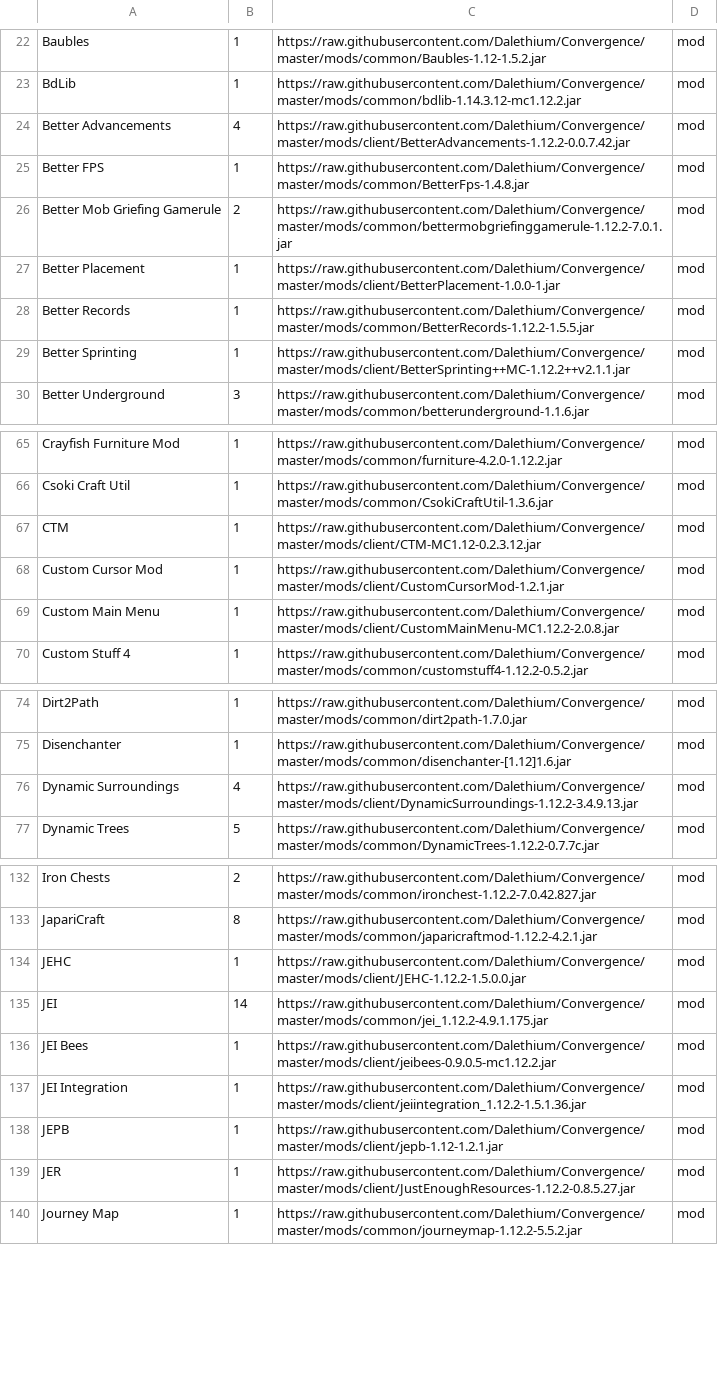
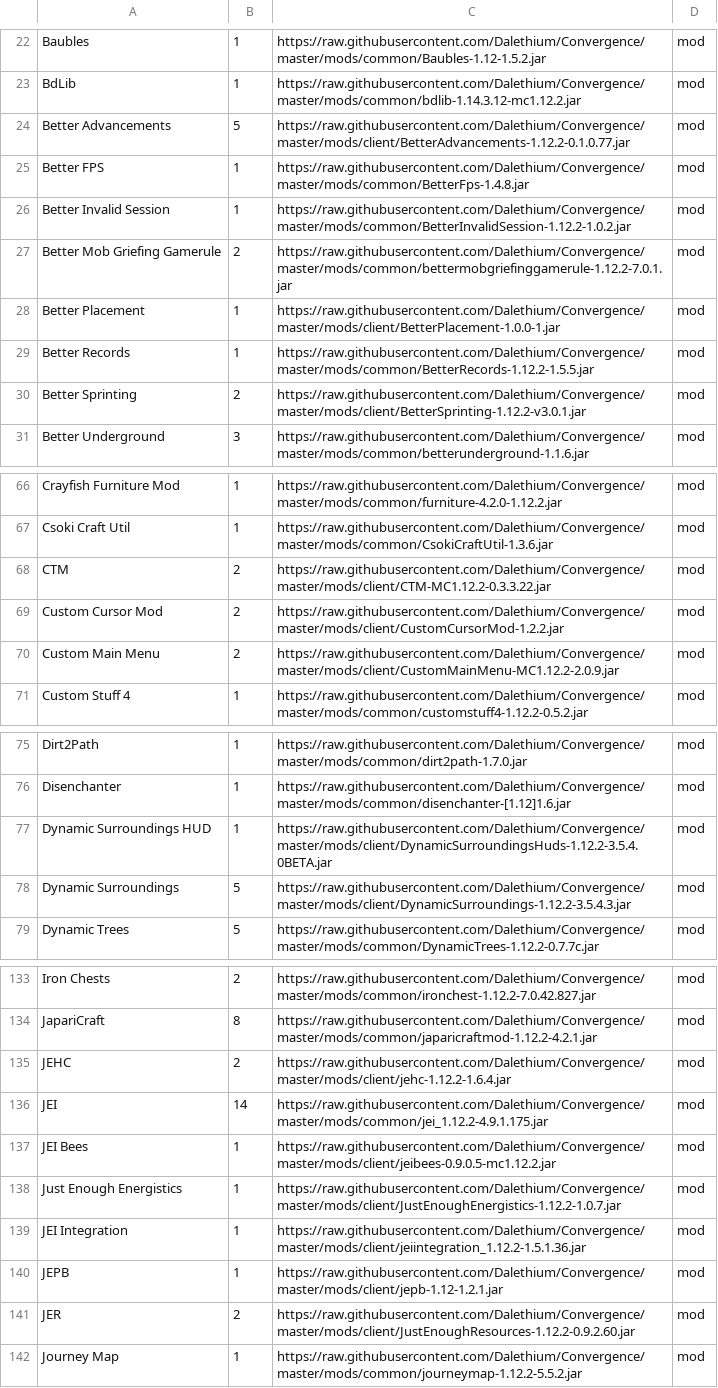
Before and after one commit to Dalethium/Convergence, a CSV file: convergence.csv, drawn as a sheet; only a part is shown, gaps mark what is left out; the diff covers the shown part only.

Commit message:
Updated client mods

```diff
--- a/convergence.csv
+++ b/convergence.csv
@@ -23,4 +23,5 @@ Baubles,1,https://raw.githubusercontent.com/Dalethium/Convergence/master/mods/co
 BdLib,1,https://raw.githubusercontent.com/Dalethium/Convergence/master/mods/common/bdlib-1.14.3.12-mc1.12.2.jar,mod
-Better Advancements,4,https://raw.githubusercontent.com/Dalethium/Convergence/master/mods/client/BetterAdvancements-1.12.2-0.0.7.42.jar,mod
+Better Advancements,5,https://raw.githubusercontent.com/Dalethium/Convergence/master/mods/client/BetterAdvancements-1.12.2-0.1.0.77.jar,mod
 Better FPS,1,https://raw.githubusercontent.com/Dalethium/Convergence/master/mods/common/BetterFps-1.4.8.jar,mod
+Better Invalid Session,1,https://raw.githubusercontent.com/Dalethium/Convergence/master/mods/common/BetterInvalidSession-1.12.2-1.0.2.jar,mod
 Better Mob Griefing Gamerule,2,https://raw.githubusercontent.com/Dalethium/Convergence/master/mods/common/bettermobgriefinggamerule-1.12.2-7.0.1.jar,mod
@@ -28,3 +29,3 @@ Better Placement,1,https://raw.githubusercontent.com/Dalethium/Convergence/maste
 Better Records,1,https://raw.githubusercontent.com/Dalethium/Convergence/master/mods/common/BetterRecords-1.12.2-1.5.5.jar,mod
-Better Sprinting,1,https://raw.githubusercontent.com/Dalethium/Convergence/master/mods/client/BetterSprinting++MC-1.12.2++v2.1.1.jar,mod
+Better Sprinting,2,https://raw.githubusercontent.com/Dalethium/Convergence/master/mods/client/BetterSprinting-1.12.2-v3.0.1.jar,mod
 Better Underground,3,https://raw.githubusercontent.com/Dalethium/Convergence/master/mods/common/betterunderground-1.1.6.jar,mod
@@ -66,5 +67,5 @@ Crayfish Furniture Mod,1,https://raw.githubusercontent.com/Dalethium/Convergence
 Csoki Craft Util,1,https://raw.githubusercontent.com/Dalethium/Convergence/master/mods/common/CsokiCraftUtil-1.3.6.jar,mod
-CTM,1,https://raw.githubusercontent.com/Dalethium/Convergence/master/mods/client/CTM-MC1.12-0.2.3.12.jar,mod
-Custom Cursor Mod,1,https://raw.githubusercontent.com/Dalethium/Convergence/master/mods/client/CustomCursorMod-1.2.1.jar,mod
-Custom Main Menu,1,https://raw.githubusercontent.com/Dalethium/Convergence/master/mods/client/CustomMainMenu-MC1.12.2-2.0.8.jar,mod
+CTM,2,https://raw.githubusercontent.com/Dalethium/Convergence/master/mods/client/CTM-MC1.12.2-0.3.3.22.jar,mod
+Custom Cursor Mod,2,https://raw.githubusercontent.com/Dalethium/Convergence/master/mods/client/CustomCursorMod-1.2.2.jar,mod
+Custom Main Menu,2,https://raw.githubusercontent.com/Dalethium/Convergence/master/mods/client/CustomMainMenu-MC1.12.2-2.0.9.jar,mod
 Custom Stuff 4,1,https://raw.githubusercontent.com/Dalethium/Convergence/master/mods/common/customstuff4-1.12.2-0.5.2.jar,mod
@@ -75,3 +76,4 @@ Dirt2Path,1,https://raw.githubusercontent.com/Dalethium/Convergence/master/mods/
 Disenchanter,1,https://raw.githubusercontent.com/Dalethium/Convergence/master/mods/common/disenchanter-[1.12]1.6.jar,mod
-Dynamic Surroundings,4,https://raw.githubusercontent.com/Dalethium/Convergence/master/mods/client/DynamicSurroundings-1.12.2-3.4.9.13.jar,mod
+Dynamic Surroundings HUD,1,https://raw.githubusercontent.com/Dalethium/Convergence/master/mods/client/DynamicSurroundingsHuds-1.12.2-3.5.4.0BETA.jar,mod
+Dynamic Surroundings,5,https://raw.githubusercontent.com/Dalethium/Convergence/master/mods/client/DynamicSurroundings-1.12.2-3.5.4.3.jar,mod
 Dynamic Trees,5,https://raw.githubusercontent.com/Dalethium/Convergence/master/mods/common/DynamicTrees-1.12.2-0.7.7c.jar,mod
@@ -133,8 +134,9 @@ Iron Chests,2,https://raw.githubusercontent.com/Dalethium/Convergence/master/mod
 JapariCraft,8,https://raw.githubusercontent.com/Dalethium/Convergence/master/mods/common/japaricraftmod-1.12.2-4.2.1.jar,mod
-JEHC,1,https://raw.githubusercontent.com/Dalethium/Convergence/master/mods/client/JEHC-1.12.2-1.5.0.0.jar,mod
+JEHC,2,https://raw.githubusercontent.com/Dalethium/Convergence/master/mods/client/jehc-1.12.2-1.6.4.jar,mod
 JEI,14,https://raw.githubusercontent.com/Dalethium/Convergence/master/mods/common/jei_1.12.2-4.9.1.175.jar,mod
 JEI Bees,1,https://raw.githubusercontent.com/Dalethium/Convergence/master/mods/client/jeibees-0.9.0.5-mc1.12.2.jar,mod
+Just Enough Energistics,1,https://raw.githubusercontent.com/Dalethium/Convergence/master/mods/client/JustEnoughEnergistics-1.12.2-1.0.7.jar,mod
 JEI Integration,1,https://raw.githubusercontent.com/Dalethium/Convergence/master/mods/client/jeiintegration_1.12.2-1.5.1.36.jar,mod
 JEPB,1,https://raw.githubusercontent.com/Dalethium/Convergence/master/mods/client/jepb-1.12-1.2.1.jar,mod
-JER,1,https://raw.githubusercontent.com/Dalethium/Convergence/master/mods/client/JustEnoughResources-1.12.2-0.8.5.27.jar,mod
+JER,2,https://raw.githubusercontent.com/Dalethium/Convergence/master/mods/client/JustEnoughResources-1.12.2-0.9.2.60.jar,mod
 Journey Map,1,https://raw.githubusercontent.com/Dalethium/Convergence/master/mods/common/journeymap-1.12.2-5.5.2.jar,mod
```
Also changed, not shown: 2 removed rows and 22 edited cells elsewhere in this file, 46 other files.
